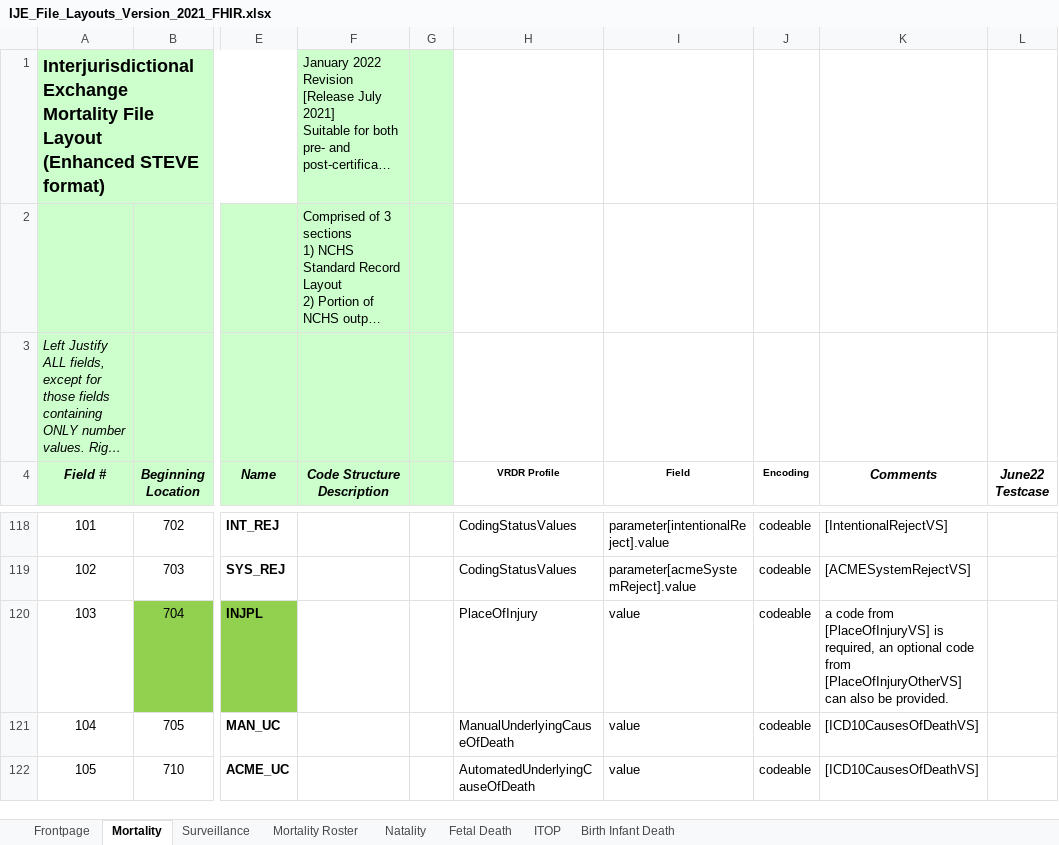
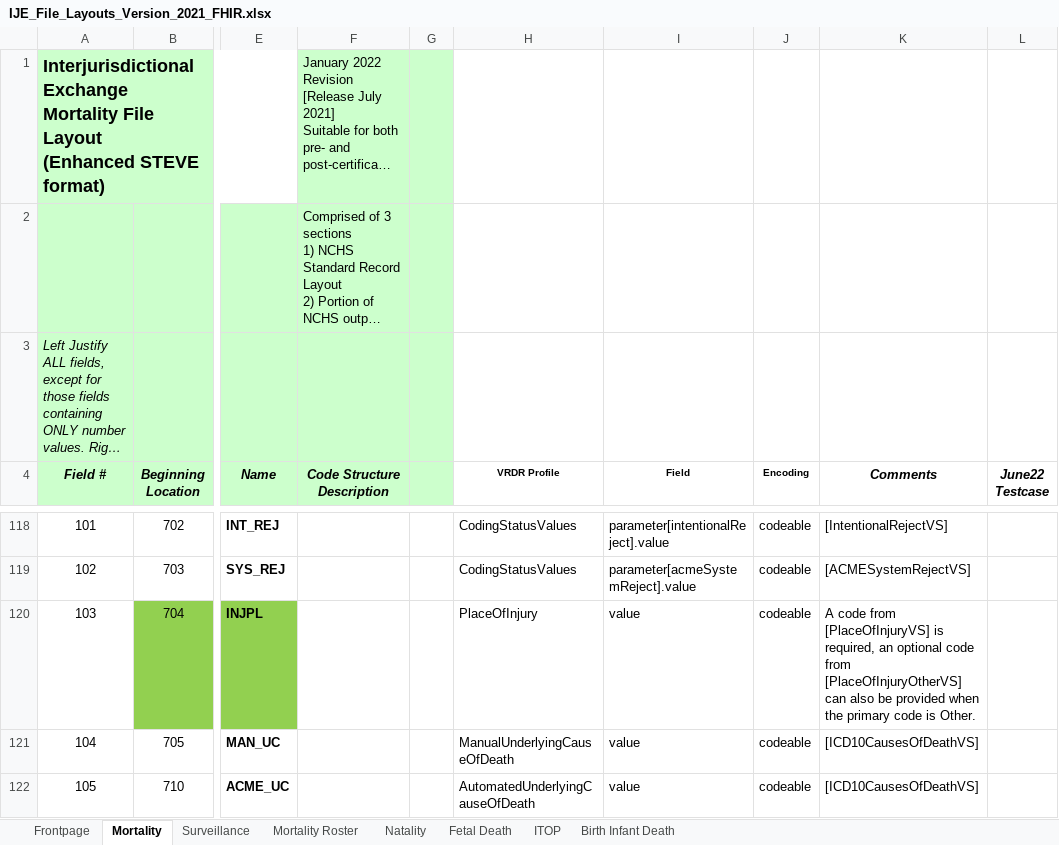
Before and after one commit to HL7/vrdr, an Excel workbook: input/images/IJE_File_Layouts_Version_2021_FHIR.xlsx, sheet Mortality, drawn as a sheet; only a part is shown, gaps mark what is left out; long unchanged cells end in …; values as stored, in another font and other column widths than the file's, no borders; the diff names each change by its address in the sheet, - before the commit and + after, or states it on an @@ line.

Commit message:
updated spreadsheet

```diff
--- a/input/images/IJE_File_Layouts_Version_2021_FHIR.xlsx (sheet Mortality)
+++ b/input/images/IJE_File_Layouts_Version_2021_FHIR.xlsx (sheet Mortality)
-K120 (Comments): a code from [PlaceOfInjuryVS] is required, an optional code from [PlaceOfInjuryOtherVS] can also be provided.
+K120 (Comments): A code from [PlaceOfInjuryVS] is required, an optional code from [PlaceOfInjuryOtherVS] can also be provided when the primary code is Other.
```
